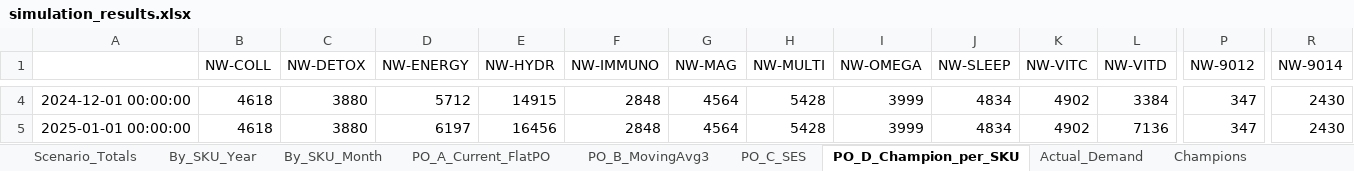
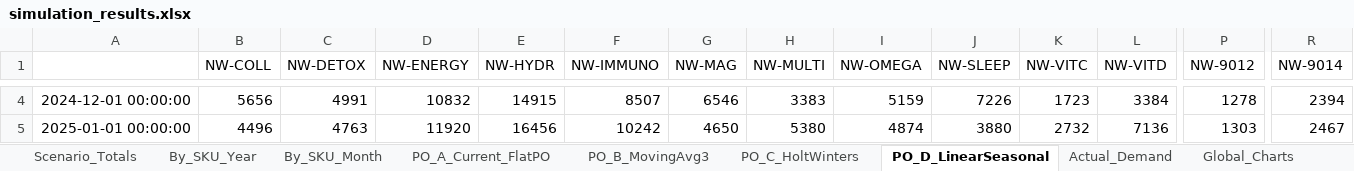
Before and after one commit to GeorgeVasile04/Business-Case-NutryWell, an Excel workbook: Info_W1/output/simulation_results.xlsx, sheet PO_D_LinearSeasonal, drawn as a sheet; only a part is shown, gaps mark what is left out; values as stored, in another font and other column widths than the file's, no borders; the diff covers the shown part only; the diff names each change by its address in the sheet, - before the commit and + after, or states it on an @@ line.

```diff
--- a/Info_W1/output/simulation_results.xlsx (sheet PO_D_LinearSeasonal)
+++ b/Info_W1/output/simulation_results.xlsx (sheet PO_D_LinearSeasonal)
-sheet tab: PO_C_SES
+sheet tab: PO_C_HoltWinters
-sheet tab: PO_D_Champion_per_SKU
+sheet tab: PO_D_LinearSeasonal
-sheet tab: Champions
+sheet tab: Global_Charts
-B4 (NW-COLL): 4618
+B4 (NW-COLL): 5656
-C4 (NW-DETOX): 3880
+C4 (NW-DETOX): 4991
-D4 (NW-ENERGY): 5712
+D4 (NW-ENERGY): 10832
-F4 (NW-IMMUNO): 2848
+F4 (NW-IMMUNO): 8507
-G4 (NW-MAG): 4564
+G4 (NW-MAG): 6546
-H4 (NW-MULTI): 5428
+H4 (NW-MULTI): 3383
-I4 (NW-OMEGA): 3999
+I4 (NW-OMEGA): 5159
-J4 (NW-SLEEP): 4834
+J4 (NW-SLEEP): 7226
-K4 (NW-VITC): 4902
+K4 (NW-VITC): 1723
-P4 (NW-9012): 347
+P4 (NW-9012): 1278
-R4 (NW-9014): 2430
+R4 (NW-9014): 2394
-B5 (NW-COLL): 4618
+B5 (NW-COLL): 4496
-C5 (NW-DETOX): 3880
+C5 (NW-DETOX): 4763
-D5 (NW-ENERGY): 6197
+D5 (NW-ENERGY): 11920
-F5 (NW-IMMUNO): 2848
+F5 (NW-IMMUNO): 10242
-G5 (NW-MAG): 4564
+G5 (NW-MAG): 4650
-H5 (NW-MULTI): 5428
+H5 (NW-MULTI): 5380
-I5 (NW-OMEGA): 3999
+I5 (NW-OMEGA): 4874
-J5 (NW-SLEEP): 4834
+J5 (NW-SLEEP): 3880
-K5 (NW-VITC): 4902
+K5 (NW-VITC): 2732
-P5 (NW-9012): 347
+P5 (NW-9012): 1303
-R5 (NW-9014): 2430
+R5 (NW-9014): 2467
```
Also changed, not shown: 110 edited cells elsewhere in this sheet, sheet By_SKU_Month, sheet By_SKU_Year, sheet PO_C_HoltWinters, sheet Global_Charts, sheet Scenario_Totals, charts or pictures, Info_W1/output/forecasts.xlsx, 3 other files.
